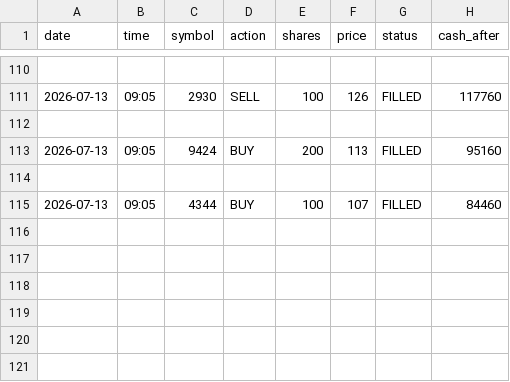
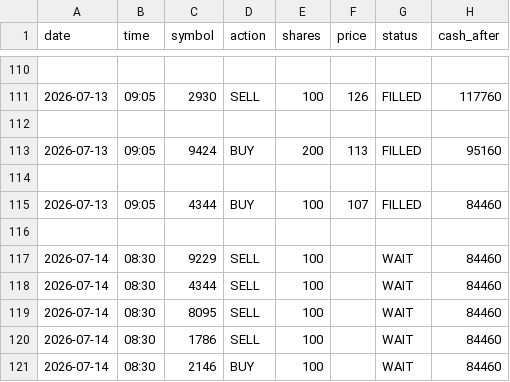
Before and after one commit to dmkn013/kabu, a CSV file: data/runs/run_002/trades.csv, drawn as a sheet; only a part is shown, gaps mark what is left out; the diff names each change by its address in the sheet, - before the commit and + after, or states it on an @@ line.

```diff
--- a/data/runs/run_002/trades.csv
+++ b/data/runs/run_002/trades.csv
+row 116: (empty)
+row 117: 2026-07-14 | 08:30 | 9229 | SELL | 100 |  | WAIT | 84460
+row 118: 2026-07-14 | 08:30 | 4344 | SELL | 100 |  | WAIT | 84460
+row 119: 2026-07-14 | 08:30 | 8095 | SELL | 100 |  | WAIT | 84460
+row 120: 2026-07-14 | 08:30 | 1786 | SELL | 100 |  | WAIT | 84460
+row 121: 2026-07-14 | 08:30 | 2146 | BUY | 100 |  | WAIT | 84460
```
Also changed, not shown: data/runs/run_001/trades.csv, 4 other files.
